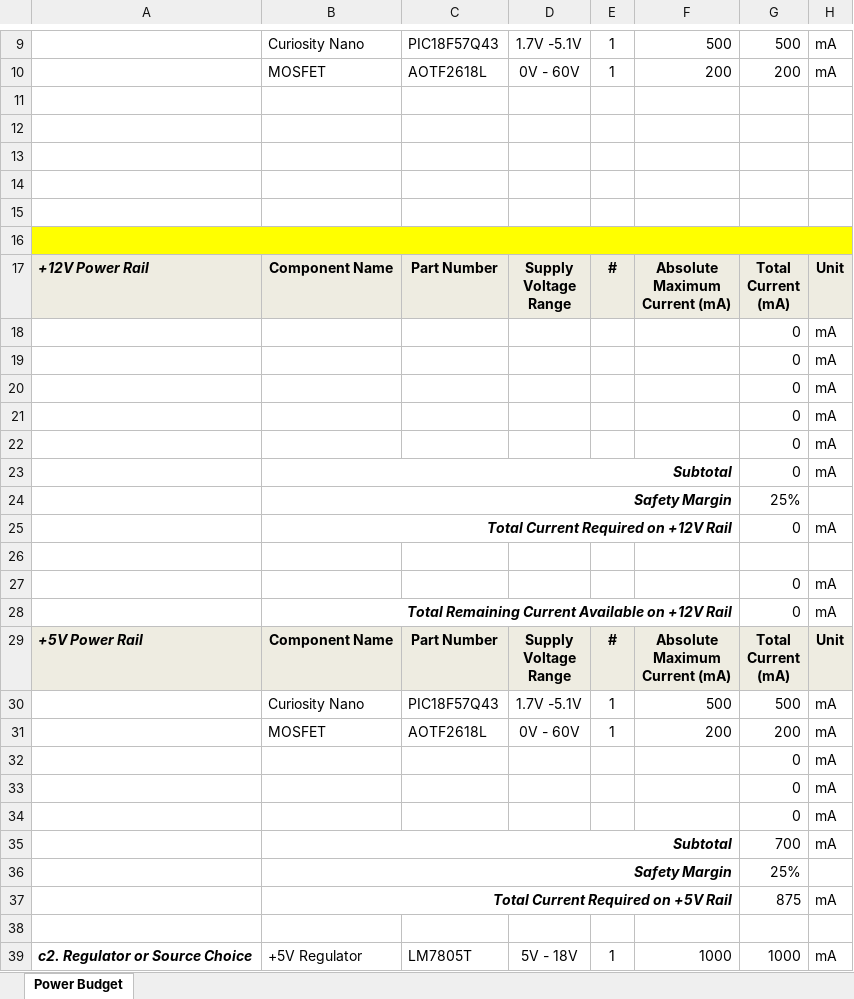
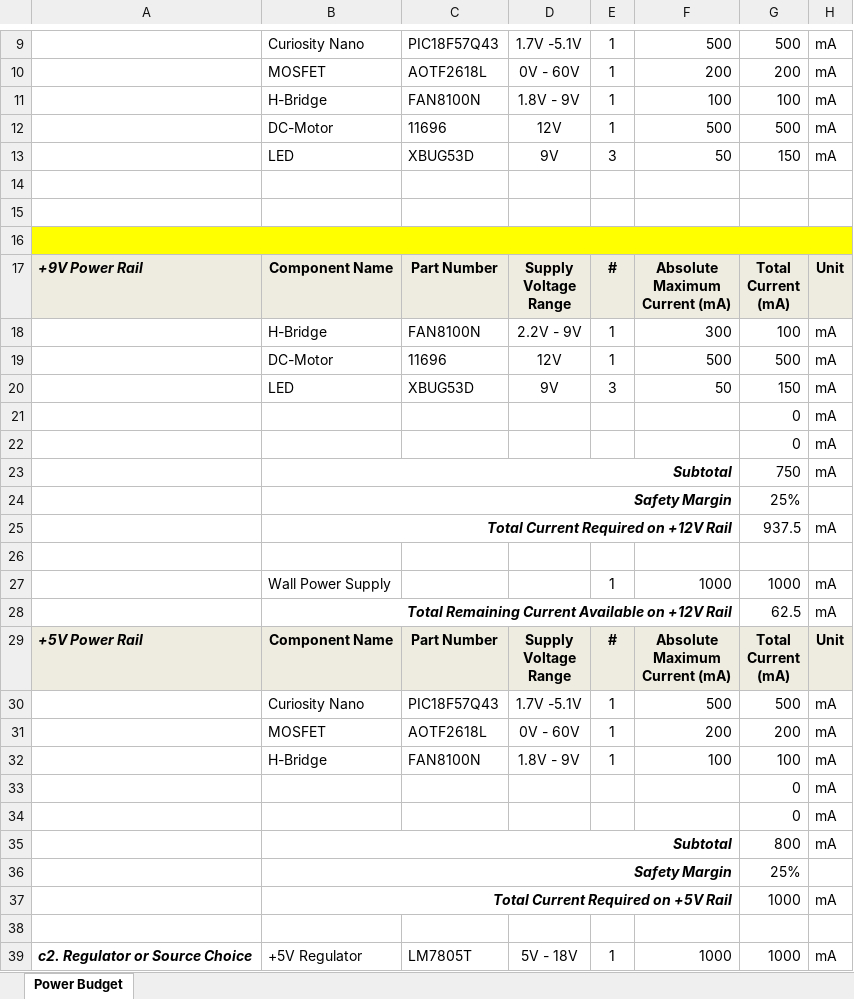
Before and after one commit to jsanvice/jsanvice.github.io, an Excel workbook: docs/05-Power-Budget/Power Budget.xlsx, sheet Power Budget, drawn as a sheet; only a part is shown, gaps mark what is left out; values as stored, in another font and other column widths than the file's, no borders; charts and pictures and conditional formats not drawn; removed rows and columns are numbered as before the commit, all else as after; the diff covers the shown part only; the diff names each change by its address in the sheet, - before the commit and + after, or states it on an @@ line.

```diff
--- a/docs/05-Power-Budget/Power Budget.xlsx (sheet Power Budget)
+++ b/docs/05-Power-Budget/Power Budget.xlsx (sheet Power Budget)
+row 11:  | H-Bridge | FAN8100N | 1.8V - 9V | 1 | 100 | 100 | mA
+row 12:  | DC-Motor | 11696 | 12V | 1 | 500 | 500 | mA
+row 13:  | LED | XBUG53D | 9V | 3 | 50 | 150 | mA
-A16 fill: none
+A16 fill: #FFFF00
+A16:H16 merged
-row 14: (empty)
-row 15: (empty)
-row 16: (empty)
-A17: +12V Power Rail
+A17: +9V Power Rail
+row 18:  | H-Bridge | FAN8100N | 2.2V - 9V | 1 | 300 | 100 | mA
+row 19:  | DC-Motor | 11696 | 12V | 1 | 500 | 500 | mA
+row 20:  | LED | XBUG53D | 9V | 3 | 50 | 150 | mA
-row 20:  |  |  |  |  |  | 0 | mA
-row 21:  |  |  |  |  |  | 0 | mA
-row 22:  |  |  |  |  |  | 0 | mA
-G23: 0
+G23: 750
-G25: 0
+G25: 937.5
-row 27:  |  |  |  |  |  | 0 | mA
+row 27:  | Wall Power Supply |  |  | 1 | 1000 | 1000 | mA
-G28: 0
+G28: 62.5
+row 32:  | H-Bridge | FAN8100N | 1.8V - 9V | 1 | 100 | 100 | mA
-row 34:  |  |  |  |  |  | 0 | mA
-G35: 700
+G35: 800
-G37: 875
+G37: 1000
```
Also changed, not shown: 6 edited cells elsewhere in this sheet, formulas that keep their value, 27 other files.
